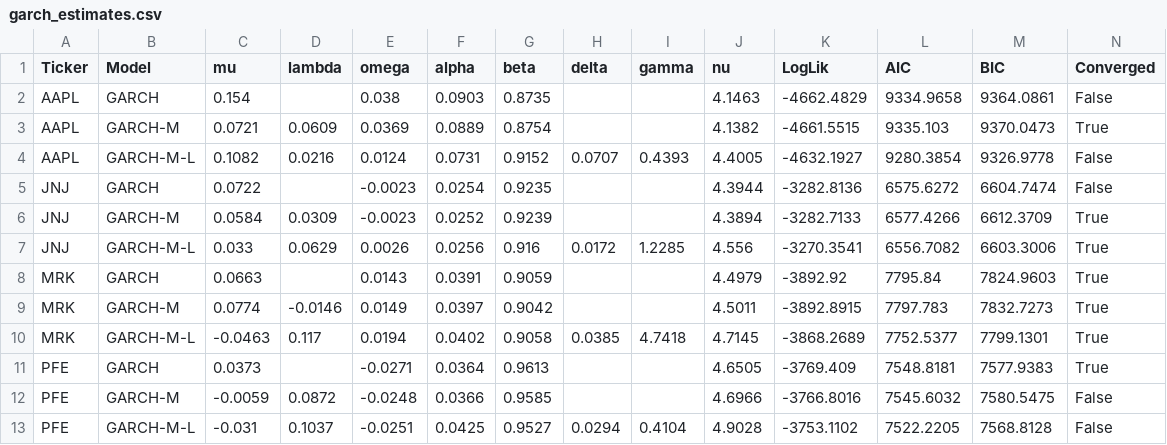
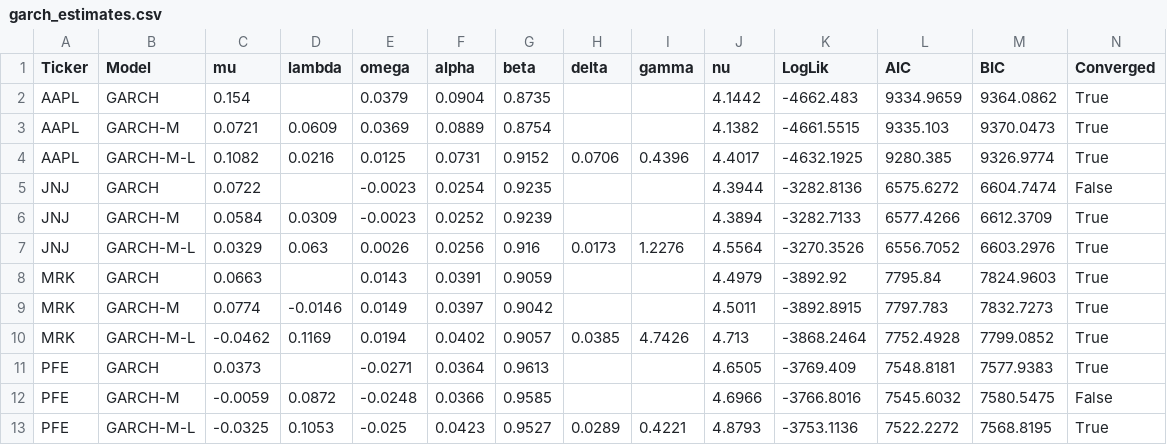
Before and after one commit to phuc2205/AECTR_GA1, a CSV file: outputs/garch_estimates.csv, drawn as a sheet.

```diff
--- a/outputs/garch_estimates.csv
+++ b/outputs/garch_estimates.csv
@@ -1,13 +1,13 @@
 Ticker,Model,mu,lambda,omega,alpha,beta,delta,gamma,nu,LogLik,AIC,BIC,Converged
-AAPL,GARCH,0.154,,0.038,0.0903,0.8735,,,4.1463,-4662.4829,9334.9658,9364.0861,False
+AAPL,GARCH,0.154,,0.0379,0.0904,0.8735,,,4.1442,-4662.483,9334.9659,9364.0862,True
 AAPL,GARCH-M,0.0721,0.0609,0.0369,0.0889,0.8754,,,4.1382,-4661.5515,9335.103,9370.0473,True
-AAPL,GARCH-M-L,0.1082,0.0216,0.0124,0.0731,0.9152,0.0707,0.4393,4.4005,-4632.1927,9280.3854,9326.9778,False
+AAPL,GARCH-M-L,0.1082,0.0216,0.0125,0.0731,0.9152,0.0706,0.4396,4.4017,-4632.1925,9280.385,9326.9774,True
 JNJ,GARCH,0.0722,,-0.0023,0.0254,0.9235,,,4.3944,-3282.8136,6575.6272,6604.7474,False
 JNJ,GARCH-M,0.0584,0.0309,-0.0023,0.0252,0.9239,,,4.3894,-3282.7133,6577.4266,6612.3709,True
-JNJ,GARCH-M-L,0.033,0.0629,0.0026,0.0256,0.916,0.0172,1.2285,4.556,-3270.3541,6556.7082,6603.3006,True
+JNJ,GARCH-M-L,0.0329,0.063,0.0026,0.0256,0.916,0.0173,1.2276,4.5564,-3270.3526,6556.7052,6603.2976,True
 MRK,GARCH,0.0663,,0.0143,0.0391,0.9059,,,4.4979,-3892.92,7795.84,7824.9603,True
 MRK,GARCH-M,0.0774,-0.0146,0.0149,0.0397,0.9042,,,4.5011,-3892.8915,7797.783,7832.7273,True
-MRK,GARCH-M-L,-0.0463,0.117,0.0194,0.0402,0.9058,0.0385,4.7418,4.7145,-3868.2689,7752.5377,7799.1301,True
+MRK,GARCH-M-L,-0.0462,0.1169,0.0194,0.0402,0.9057,0.0385,4.7426,4.713,-3868.2464,7752.4928,7799.0852,True
 PFE,GARCH,0.0373,,-0.0271,0.0364,0.9613,,,4.6505,-3769.409,7548.8181,7577.9383,True
 PFE,GARCH-M,-0.0059,0.0872,-0.0248,0.0366,0.9585,,,4.6966,-3766.8016,7545.6032,7580.5475,False
-PFE,GARCH-M-L,-0.031,0.1037,-0.0251,0.0425,0.9527,0.0294,0.4104,4.9028,-3753.1102,7522.2205,7568.8128,False
+PFE,GARCH-M-L,-0.0325,0.1053,-0.025,0.0423,0.9527,0.0289,0.4221,4.8793,-3753.1136,7522.2272,7568.8195,True
```
Also changed, not shown: 3 other files.
